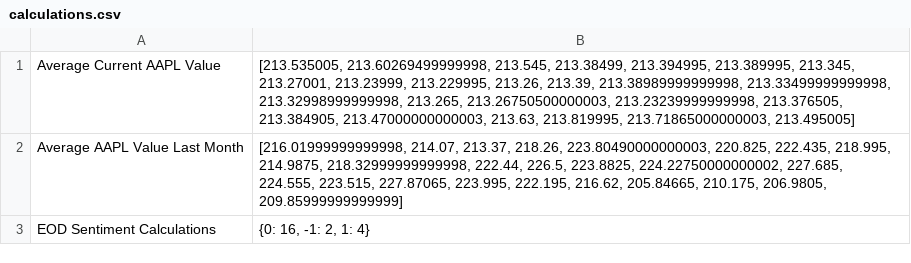
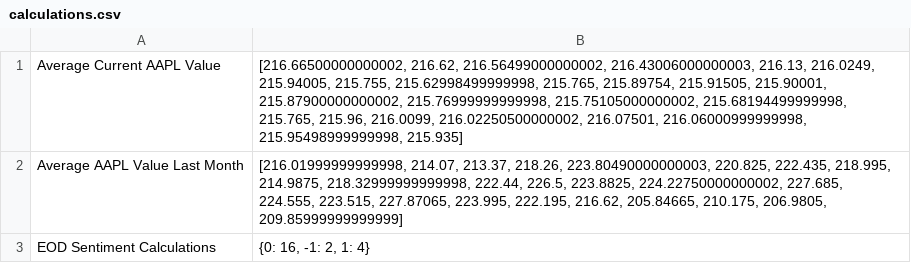
Before and after one commit to sscully2324/FinalProject, a CSV file: calculations.csv, drawn as a sheet.

```diff
--- a/calculations.csv
+++ b/calculations.csv
@@ -1,2 +1,2 @@
-Average Current AAPL Value,"[213.535005, 213.60269499999998, 213.545, 213.38499, 213.394995, 213.389995, 213.345, 213.27001, 213.23999, 213.229995, 213.26, 213.39, 213.38989999999998, 213.33499999999998, 213.32998999999998, 213.265, 213.26750500000003, 213.23239999999998, 213.376505, 213.384905, 213.47000000000003, 213.63, 213.819995, 213.71865000000003, 213.495005]"
+Average Current AAPL Value,"[216.66500000000002, 216.62, 216.56499000000002, 216.43006000000003, 216.13, 216.0249, 215.94005, 215.755, 215.62998499999998, 215.765, 215.89754, 215.91505, 215.90001, 215.87900000000002, 215.76999999999998, 215.75105000000002, 215.68194499999998, 215.765, 215.96, 216.0099, 216.02250500000002, 216.07501, 216.06000999999998, 215.95498999999998, 215.935]"
 Average AAPL Value Last Month,"[216.01999999999998, 214.07, 213.37, 218.26, 223.80490000000003, 220.825, 222.435, 218.995, 214.9875, 218.32999999999998, 222.44, 226.5, 223.8825, 224.22750000000002, 227.685, 224.555, 223.515, 227.87065, 223.995, 222.195, 216.62, 205.84665, 210.175, 206.9805, 209.85999999999999]"
```
Also changed, not shown: 2 other files.
